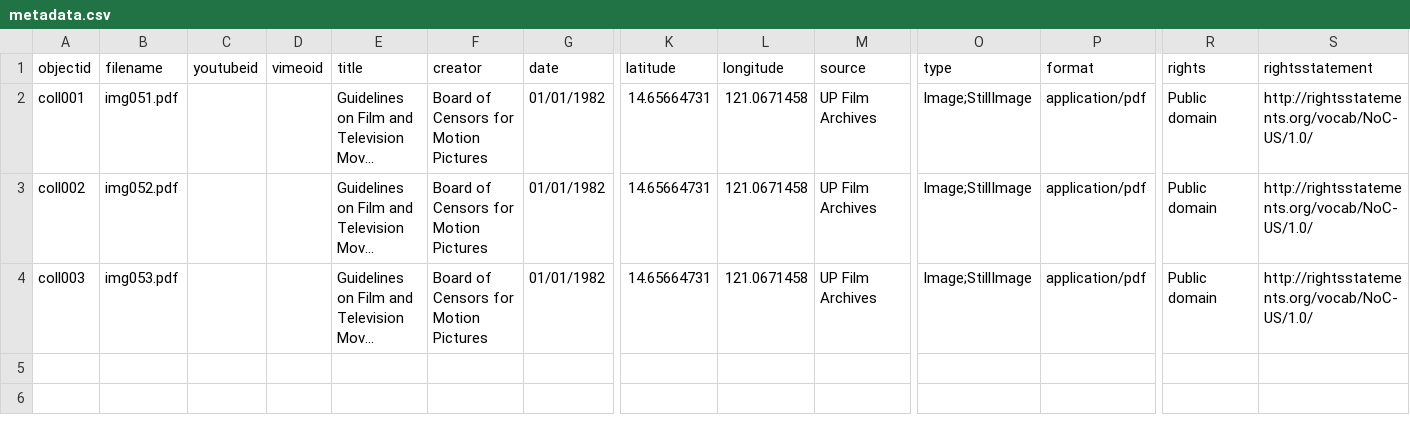
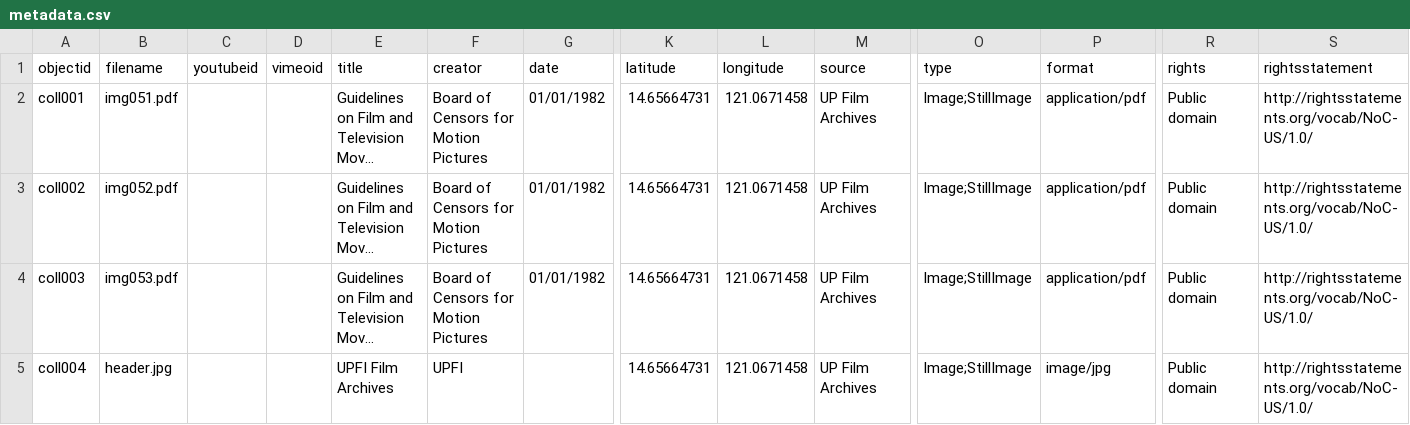
Before and after one commit to mrlessegers/AVcollection, a CSV file: _data/metadata.csv, drawn as a sheet; only a part is shown, gaps mark what is left out; long unchanged cells end in …; rows hold the shown columns only; the diff names each change by its address in the sheet, - before the commit and + after, or states it on an @@ line.

Commit message:
Add files via upload

```diff
--- a/_data/metadata.csv
+++ b/_data/metadata.csv
+row 5: coll004 | header.jpg |  |  | UPFI Film Archives | UPFI |  | 14.65664731 | 121.0671458 | UP Film Archives | Image;StillImage | image/jpg | Public domain | http://rightsstatements.org/vocab/NoC-US/1.0/
```
